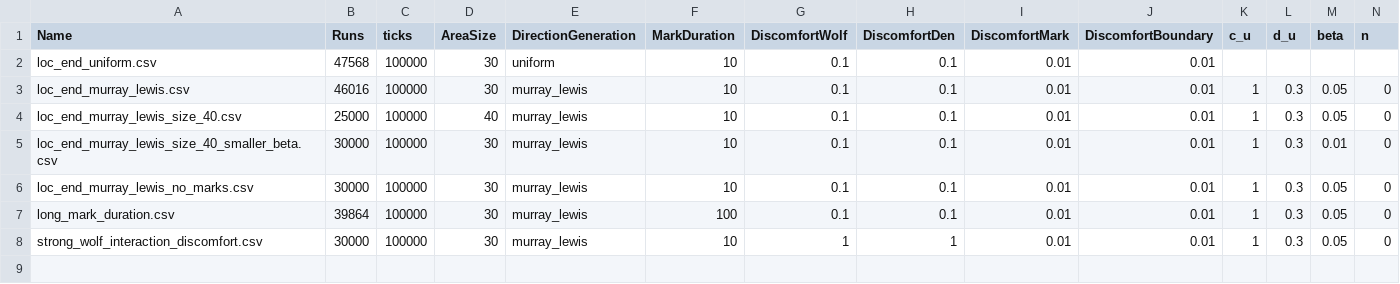
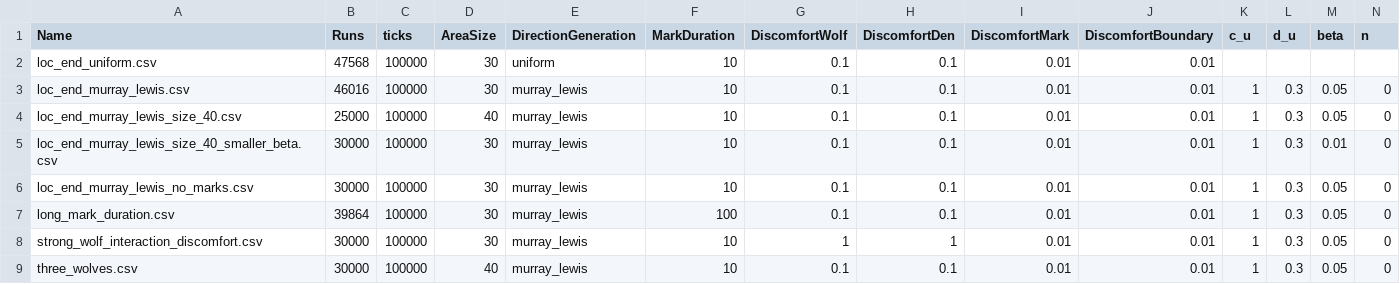
Before and after one commit to spitalskya/wolf-territoriality, a CSV file: two_wolves_one_d_sim/simulated_data/simulations.csv, drawn as a sheet; only a part is shown; rows hold the shown columns only; the diff names each change by its address in the sheet, - before the commit and + after, or states it on an @@ line.

Commit message:
Before sim commit
simulating three wolves

```diff
--- a/two_wolves_one_d_sim/simulated_data/simulations.csv
+++ b/two_wolves_one_d_sim/simulated_data/simulations.csv
+row 9: three_wolves.csv | 30000 | 100000 | 40 | murray_lewis | 10 | 0.1 | 0.1 | 0.01 | 0.01 | 1 | 0.3 | 0.05 | 0
```
Also changed, not shown: 3 other files.
